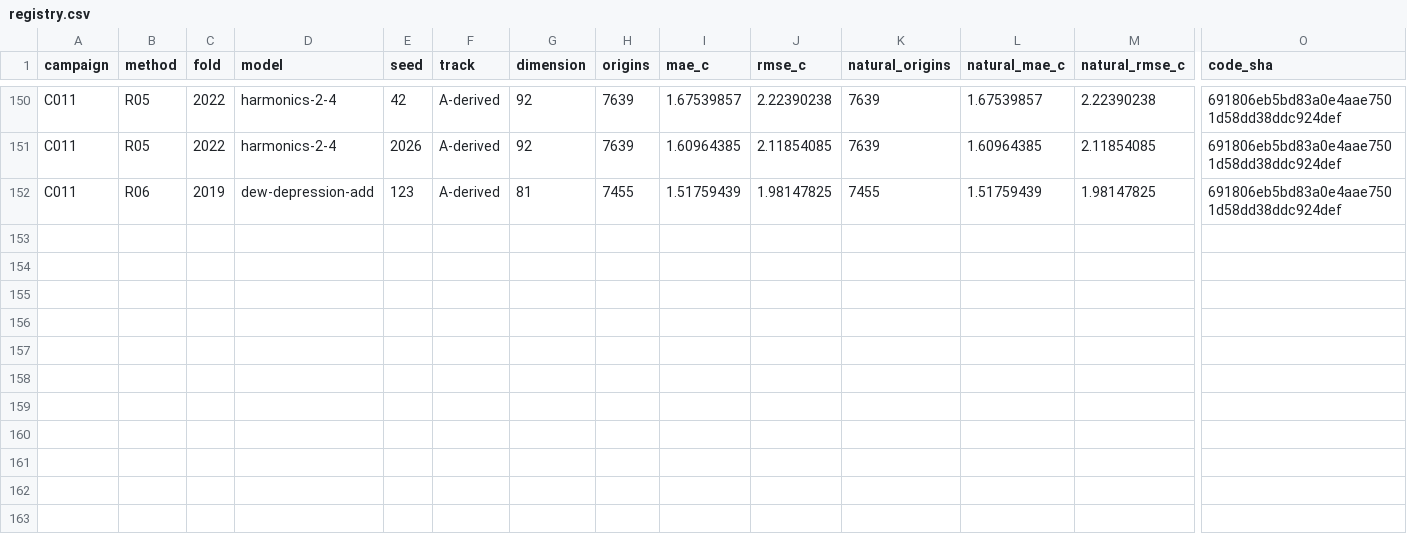
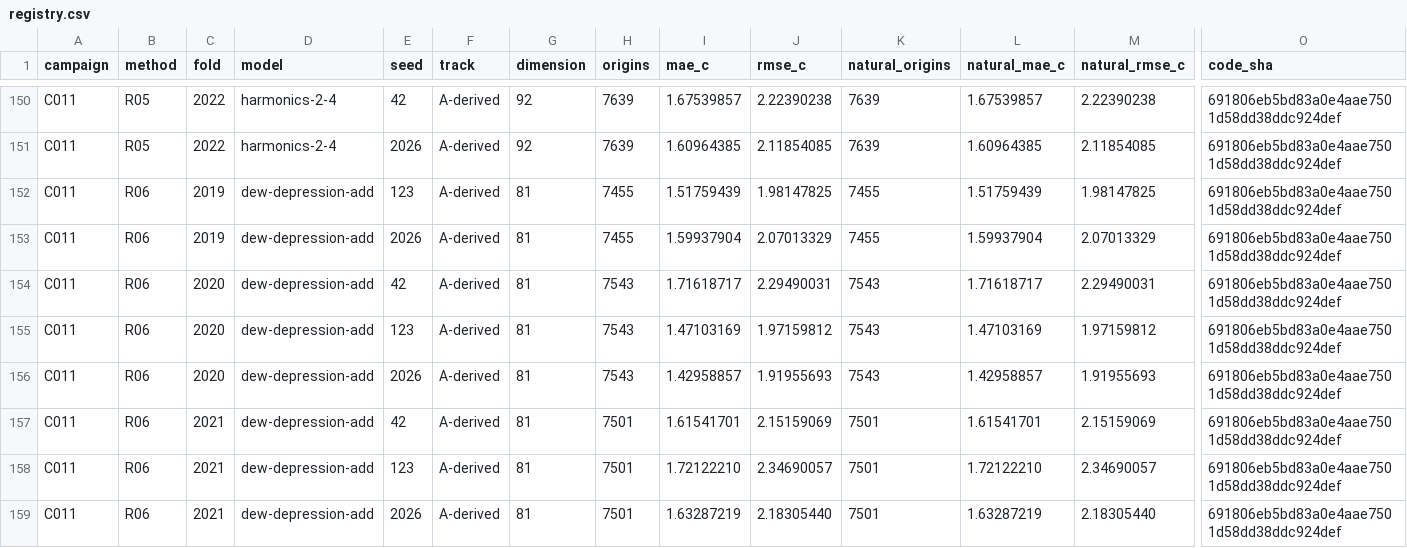
Before and after one commit to sguzman/aevral, a CSV file: results/C011/registry.csv, drawn as a sheet; only a part is shown, gaps mark what is left out; rows hold the shown columns only; the diff names each change by its address in the sheet, - before the commit and + after, or states it on an @@ line.

```diff
--- a/results/C011/registry.csv
+++ b/results/C011/registry.csv
+row 153: C011 | R06 | 2019 | dew-depression-add | 2026 | A-derived | 81 | 7455 | 1.59937904 | 2.07013329 | 7455 | 1.59937904 | 2.07013329 | 691806eb5bd83a0e4aae7501d58dd38ddc924def
+row 154: C011 | R06 | 2020 | dew-depression-add | 42 | A-derived | 81 | 7543 | 1.71618717 | 2.29490031 | 7543 | 1.71618717 | 2.29490031 | 691806eb5bd83a0e4aae7501d58dd38ddc924def
+row 155: C011 | R06 | 2020 | dew-depression-add | 123 | A-derived | 81 | 7543 | 1.47103169 | 1.97159812 | 7543 | 1.47103169 | 1.97159812 | 691806eb5bd83a0e4aae7501d58dd38ddc924def
+row 156: C011 | R06 | 2020 | dew-depression-add | 2026 | A-derived | 81 | 7543 | 1.42958857 | 1.91955693 | 7543 | 1.42958857 | 1.91955693 | 691806eb5bd83a0e4aae7501d58dd38ddc924def
+row 157: C011 | R06 | 2021 | dew-depression-add | 42 | A-derived | 81 | 7501 | 1.61541701 | 2.15159069 | 7501 | 1.61541701 | 2.15159069 | 691806eb5bd83a0e4aae7501d58dd38ddc924def
+row 158: C011 | R06 | 2021 | dew-depression-add | 123 | A-derived | 81 | 7501 | 1.72122210 | 2.34690057 | 7501 | 1.72122210 | 2.34690057 | 691806eb5bd83a0e4aae7501d58dd38ddc924def
+row 159: C011 | R06 | 2021 | dew-depression-add | 2026 | A-derived | 81 | 7501 | 1.63287219 | 2.18305440 | 7501 | 1.63287219 | 2.18305440 | 691806eb5bd83a0e4aae7501d58dd38ddc924def
```
Also changed, not shown: 8 other files.
